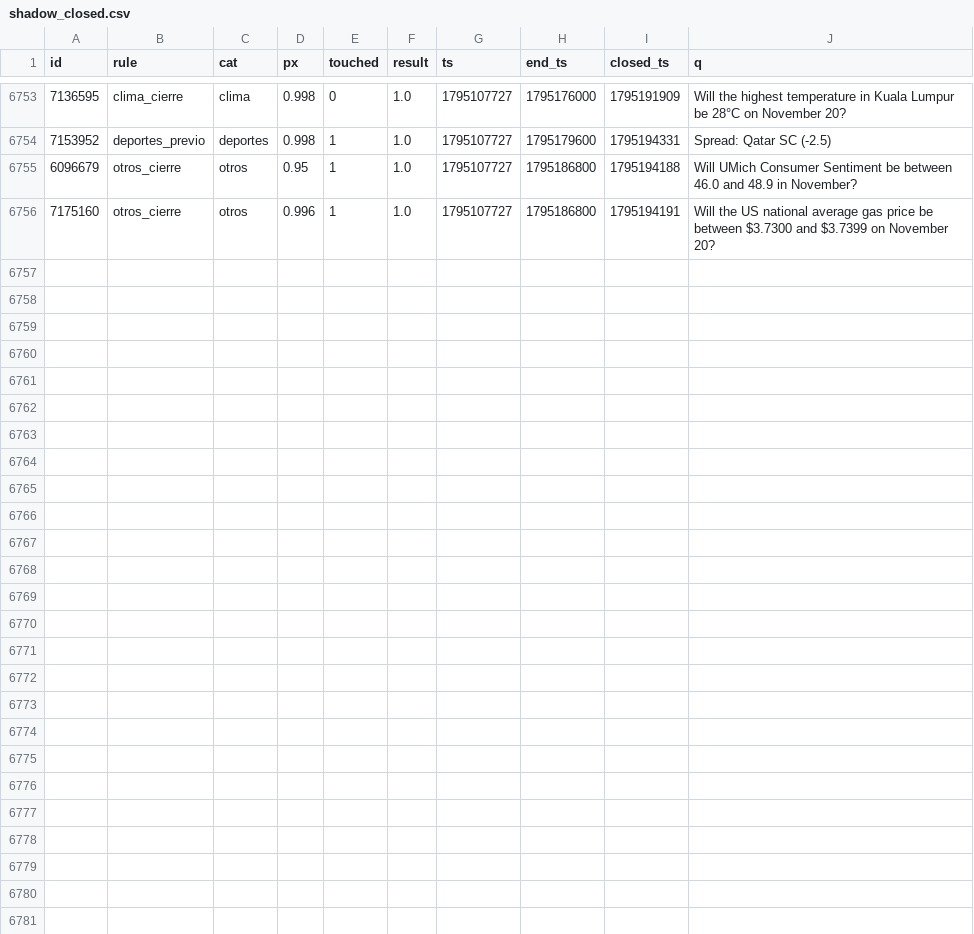
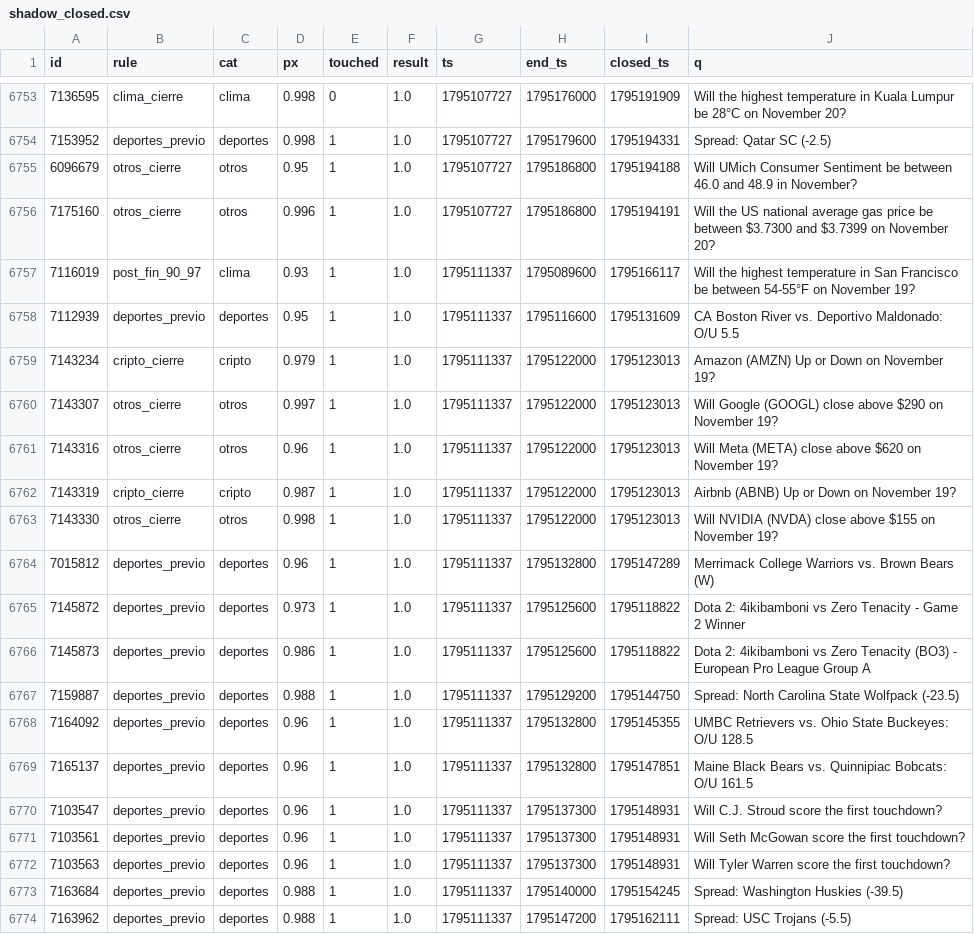
Before and after one commit to changelcerdajr-svg/changelpina, a CSV file: sweeper/data/paper_agresivo/shadow_closed.csv, drawn as a sheet; only a part is shown, gaps mark what is left out; the diff names each change by its address in the sheet, - before the commit and + after, or states it on an @@ line.

```diff
--- a/sweeper/data/paper_agresivo/shadow_closed.csv
+++ b/sweeper/data/paper_agresivo/shadow_closed.csv
+row 6757: 7116019 | post_fin_90_97 | clima | 0.93 | 1 | 1.0 | 1795111337 | 1795089600 | 1795166117 | Will the highest temperature in San Francisco be between 54-55°F on November 19?
+row 6758: 7112939 | deportes_previo | deportes | 0.95 | 1 | 1.0 | 1795111337 | 1795116600 | 1795131609 | CA Boston River vs. Deportivo Maldonado: O/U 5.5
+row 6759: 7143234 | cripto_cierre | cripto | 0.979 | 1 | 1.0 | 1795111337 | 1795122000 | 1795123013 | Amazon (AMZN) Up or Down on November 19?
+row 6760: 7143307 | otros_cierre | otros | 0.997 | 1 | 1.0 | 1795111337 | 1795122000 | 1795123013 | Will Google (GOOGL) close above $290 on November 19?
+row 6761: 7143316 | otros_cierre | otros | 0.96 | 1 | 1.0 | 1795111337 | 1795122000 | 1795123013 | Will Meta (META) close above $620 on November 19?
+row 6762: 7143319 | cripto_cierre | cripto | 0.987 | 1 | 1.0 | 1795111337 | 1795122000 | 1795123013 | Airbnb (ABNB) Up or Down on November 19?
+row 6763: 7143330 | otros_cierre | otros | 0.998 | 1 | 1.0 | 1795111337 | 1795122000 | 1795123013 | Will NVIDIA (NVDA) close above $155 on November 19?
+row 6764: 7015812 | deportes_previo | deportes | 0.96 | 1 | 1.0 | 1795111337 | 1795132800 | 1795147289 | Merrimack College Warriors vs. Brown Bears (W)
+row 6765: 7145872 | deportes_previo | deportes | 0.973 | 1 | 1.0 | 1795111337 | 1795125600 | 1795118822 | Dota 2: 4ikibamboni vs Zero Tenacity - Game 2 Winner
+row 6766: 7145873 | deportes_previo | deportes | 0.986 | 1 | 1.0 | 1795111337 | 1795125600 | 1795118822 | Dota 2: 4ikibamboni vs Zero Tenacity (BO3) - European Pro League Group A
+row 6767: 7159887 | deportes_previo | deportes | 0.988 | 1 | 1.0 | 1795111337 | 1795129200 | 1795144750 | Spread: North Carolina State Wolfpack (-23.5)
+row 6768: 7164092 | deportes_previo | deportes | 0.96 | 1 | 1.0 | 1795111337 | 1795132800 | 1795145355 | UMBC Retrievers vs. Ohio State Buckeyes: O/U 128.5
+row 6769: 7165137 | deportes_previo | deportes | 0.96 | 1 | 1.0 | 1795111337 | 1795132800 | 1795147851 | Maine Black Bears vs. Quinnipiac Bobcats: O/U 161.5
+row 6770: 7103547 | deportes_previo | deportes | 0.96 | 1 | 1.0 | 1795111337 | 1795137300 | 1795148931 | Will C.J. Stroud score the first touchdown?
+row 6771: 7103561 | deportes_previo | deportes | 0.96 | 1 | 1.0 | 1795111337 | 1795137300 | 1795148931 | Will Seth McGowan score the first touchdown?
+row 6772: 7103563 | deportes_previo | deportes | 0.96 | 1 | 1.0 | 1795111337 | 1795137300 | 1795148931 | Will Tyler Warren score the first touchdown?
+row 6773: 7163684 | deportes_previo | deportes | 0.988 | 1 | 1.0 | 1795111337 | 1795140000 | 1795154245 | Spread: Washington Huskies (-39.5)
+row 6774: 7163962 | deportes_previo | deportes | 0.988 | 1 | 1.0 | 1795111337 | 1795147200 | 1795162111 | Spread: USC Trojans (-5.5)
```
Also changed, not shown: 6 other files.
